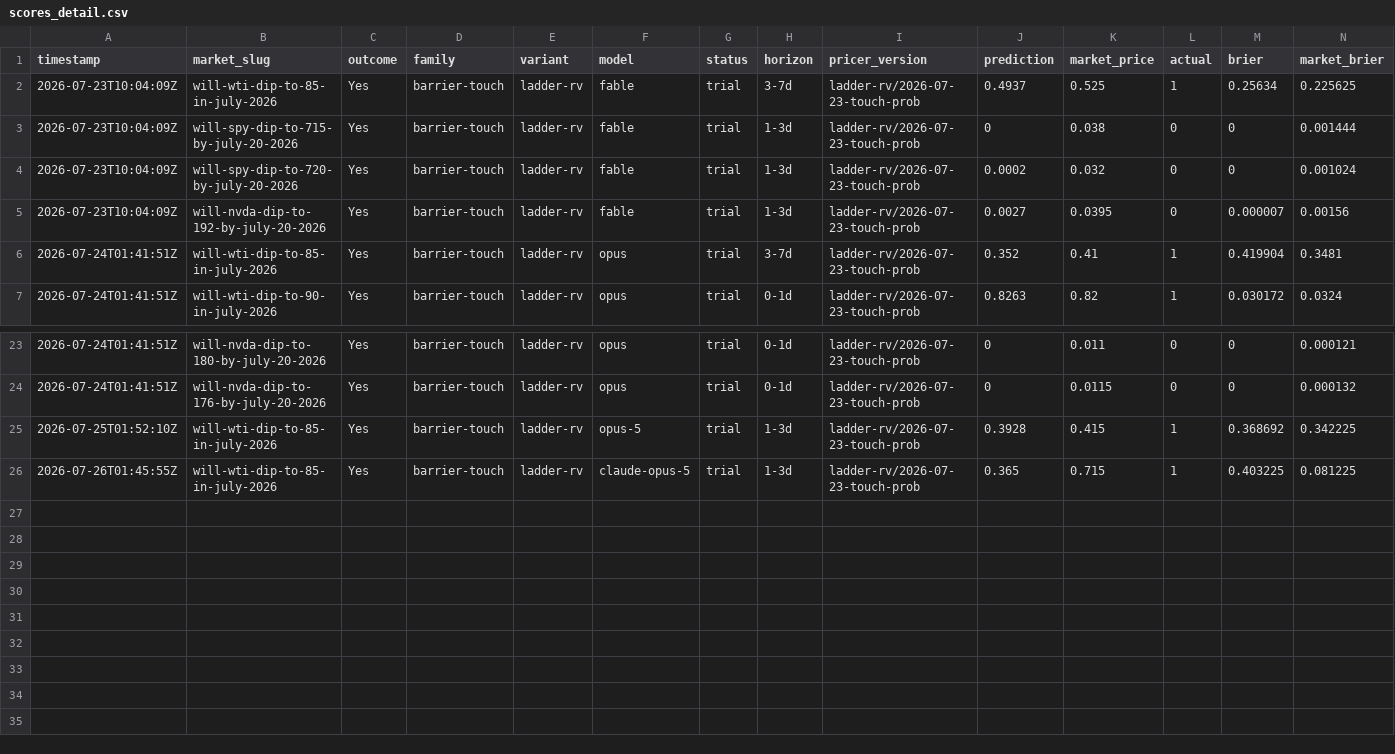
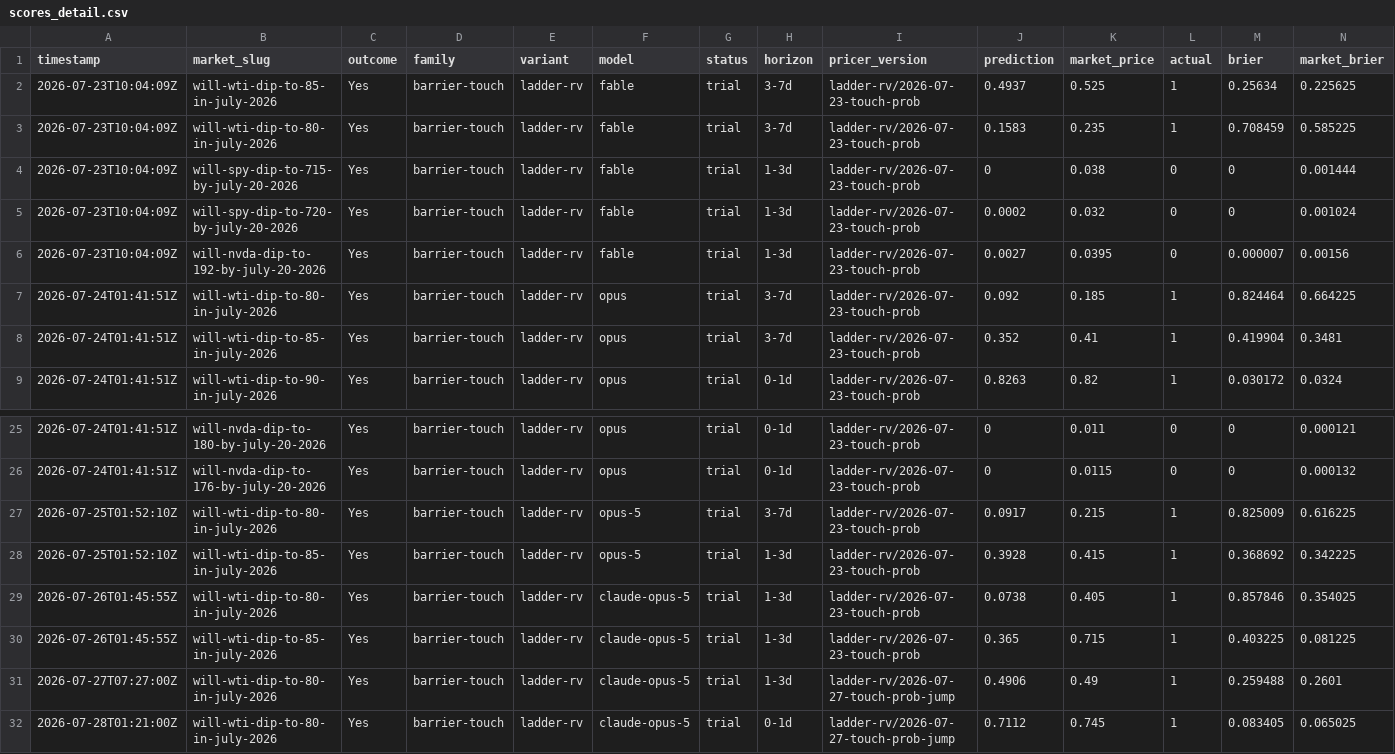
Before and after one commit to felix-andreas/orakel, a CSV file: predictions/scores_detail.csv, drawn as a sheet; only a part is shown, gaps mark what is left out; rows hold the shown columns only; the diff names each change by its address in the sheet, - before the commit and + after, or states it on an @@ line.

```diff
--- a/predictions/scores_detail.csv
+++ b/predictions/scores_detail.csv
+row 3: 2026-07-23T10:04:09Z | will-wti-dip-to-80-in-july-2026 | Yes | barrier-touch | ladder-rv | fable | trial | 3-7d | ladder-rv/2026-07-23-touch-prob | 0.1583 | 0.235 | 1 | 0.708459 | 0.585225
+row 7: 2026-07-24T01:41:51Z | will-wti-dip-to-80-in-july-2026 | Yes | barrier-touch | ladder-rv | opus | trial | 3-7d | ladder-rv/2026-07-23-touch-prob | 0.092 | 0.185 | 1 | 0.824464 | 0.664225
+row 27: 2026-07-25T01:52:10Z | will-wti-dip-to-80-in-july-2026 | Yes | barrier-touch | ladder-rv | opus-5 | trial | 3-7d | ladder-rv/2026-07-23-touch-prob | 0.0917 | 0.215 | 1 | 0.825009 | 0.616225
+row 29: 2026-07-26T01:45:55Z | will-wti-dip-to-80-in-july-2026 | Yes | barrier-touch | ladder-rv | claude-opus-5 | trial | 1-3d | ladder-rv/2026-07-23-touch-prob | 0.0738 | 0.405 | 1 | 0.857846 | 0.354025
+row 31: 2026-07-27T07:27:00Z | will-wti-dip-to-80-in-july-2026 | Yes | barrier-touch | ladder-rv | claude-opus-5 | trial | 1-3d | ladder-rv/2026-07-27-touch-prob-jump | 0.4906 | 0.49 | 1 | 0.259488 | 0.2601
+row 32: 2026-07-28T01:21:00Z | will-wti-dip-to-80-in-july-2026 | Yes | barrier-touch | ladder-rv | claude-opus-5 | trial | 0-1d | ladder-rv/2026-07-27-touch-prob-jump | 0.7112 | 0.745 | 1 | 0.083405 | 0.065025
```
Also changed, not shown: predictions/fills.csv, predictions/resolutions.csv, 3 other files.
